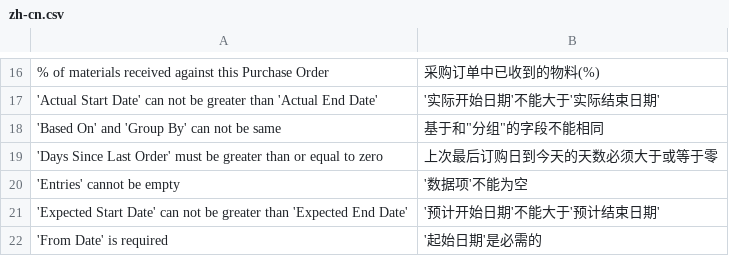
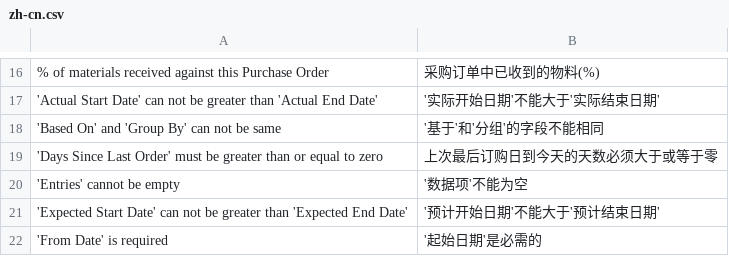
Before and after one commit to 81552433qqcom/EBChanges, a CSV file: erpnext/erpnext/translations/zh-cn.csv, drawn as a sheet; only a part is shown, gaps mark what is left out.

Commit message:
adjusted line 18 translation.

```diff
--- a/erpnext/erpnext/translations/zh-cn.csv
+++ b/erpnext/erpnext/translations/zh-cn.csv
@@ -17,3 +17,3 @@
 'Actual Start Date' can not be greater than 'Actual End Date','实际开始日期'不能大于'实际结束日期'
-'Based On' and 'Group By' can not be same,"基于"和"分组"的字段不能相同
+'Based On' and 'Group By' can not be same,'基于'和'分组'的字段不能相同
 'Days Since Last Order' must be greater than or equal to zero,"上次最后订购日到今天"的天数必须大于或等于零
```
